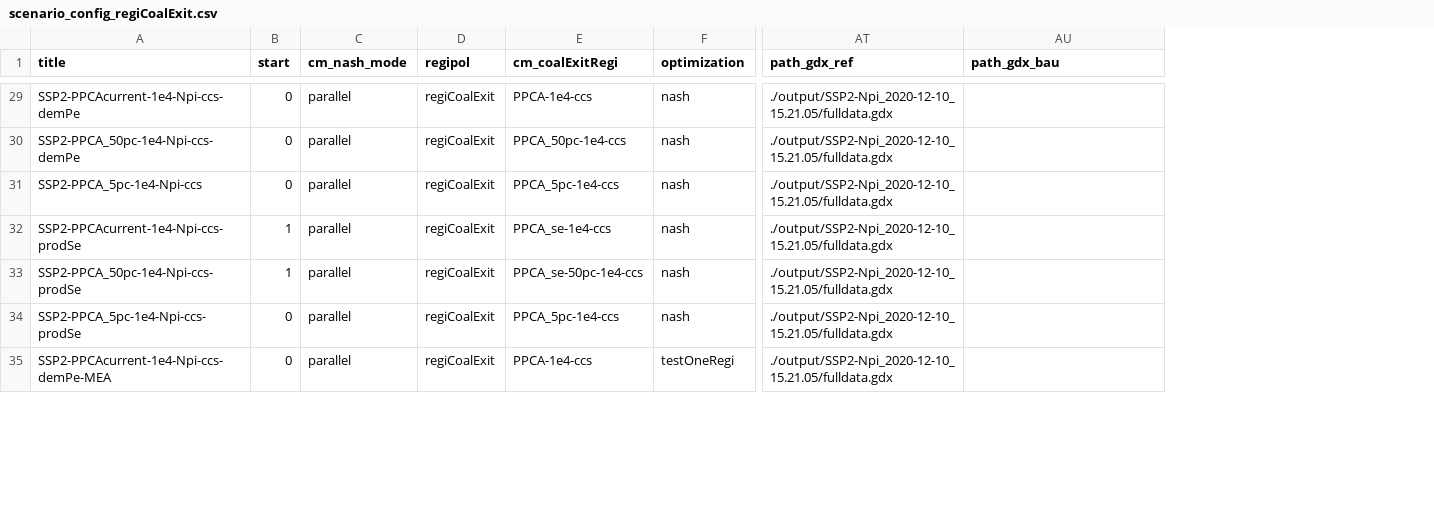
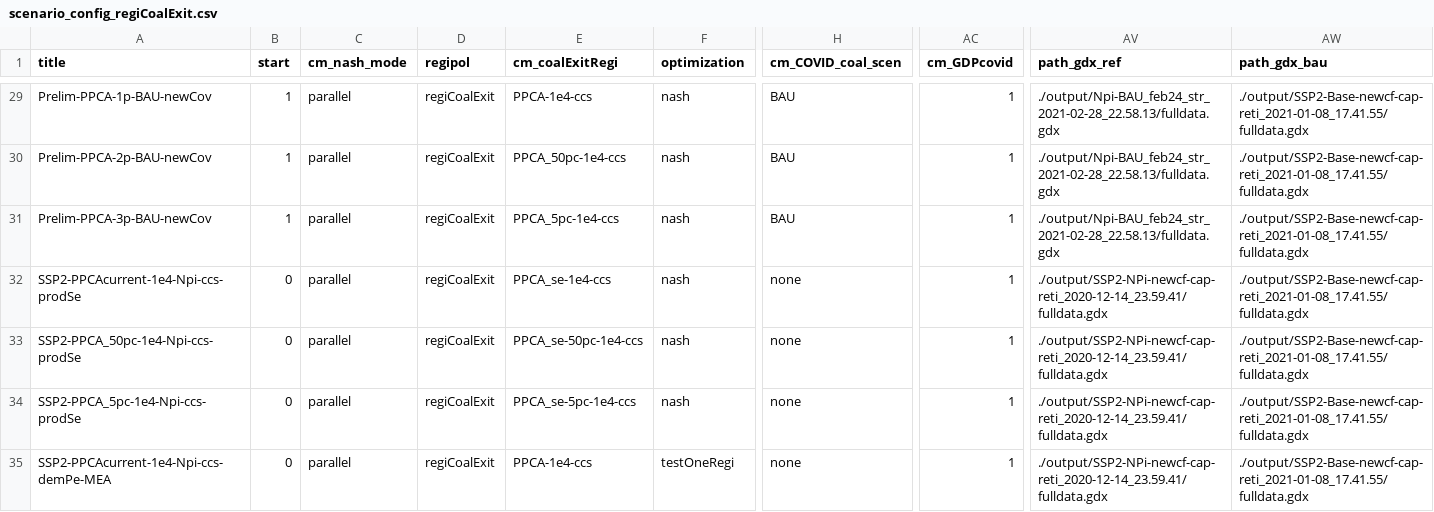
Before and after one commit to stephenbi/remind, a CSV file: config/scenario_config_regiCoalExit.csv, drawn as a sheet; only a part is shown, gaps mark what is left out; addresses are those after the commit; the diff covers the shown part only; the diff names each change by its address in the sheet, - before the commit and + after, or states it on an @@ line.

Commit message:
PPCA high-stringency version with vm_cap upper bds

```diff
--- a/config/scenario_config_regiCoalExit.csv
+++ b/config/scenario_config_regiCoalExit.csv
+column H (cm_COVID_coal_scen), rows 29-35: BAU | BAU | BAU | none | none | none | none
+column AC (cm_GDPcovid), rows 29-35: all 1
-A29 (title): SSP2-PPCAcurrent-1e4-Npi-ccs-demPe
+A29 (title): Prelim-PPCA-1p-BAU-newCov
-B29:B31 (start): 0
+B29:B31 (start): 1
-AV29:AV31 (path_gdx_ref): ./output/SSP2-Npi_2020-12-10_15.21.05/fulldata.gdx
+AV29:AV31 (path_gdx_ref): ./output/Npi-BAU_feb24_str_2021-02-28_22.58.13/fulldata.gdx
-AW29:AW35 (path_gdx_bau): (empty)
+AW29:AW35 (path_gdx_bau): ./output/SSP2-Base-newcf-cap-reti_2021-01-08_17.41.55/fulldata.gdx
-A30 (title): SSP2-PPCA_50pc-1e4-Npi-ccs-demPe
+A30 (title): Prelim-PPCA-2p-BAU-newCov
-A31 (title): SSP2-PPCA_5pc-1e4-Npi-ccs
+A31 (title): Prelim-PPCA-3p-BAU-newCov
-B32:B33 (start): 1
+B32:B33 (start): 0
-AV32:AV35 (path_gdx_ref): ./output/SSP2-Npi_2020-12-10_15.21.05/fulldata.gdx
+AV32:AV35 (path_gdx_ref): ./output/SSP2-NPi-newcf-cap-reti_2020-12-14_23.59.41/fulldata.gdx
-E34 (cm_coalExitRegi): PPCA_5pc-1e4-ccs
+E34 (cm_coalExitRegi): PPCA_se-5pc-1e4-ccs
```
Also changed, not shown: 123 edited cells elsewhere in this file, config/scenario_config_SSP2covid.csv, config/scenario_config_SSPSDP.csv, 26 other files.
